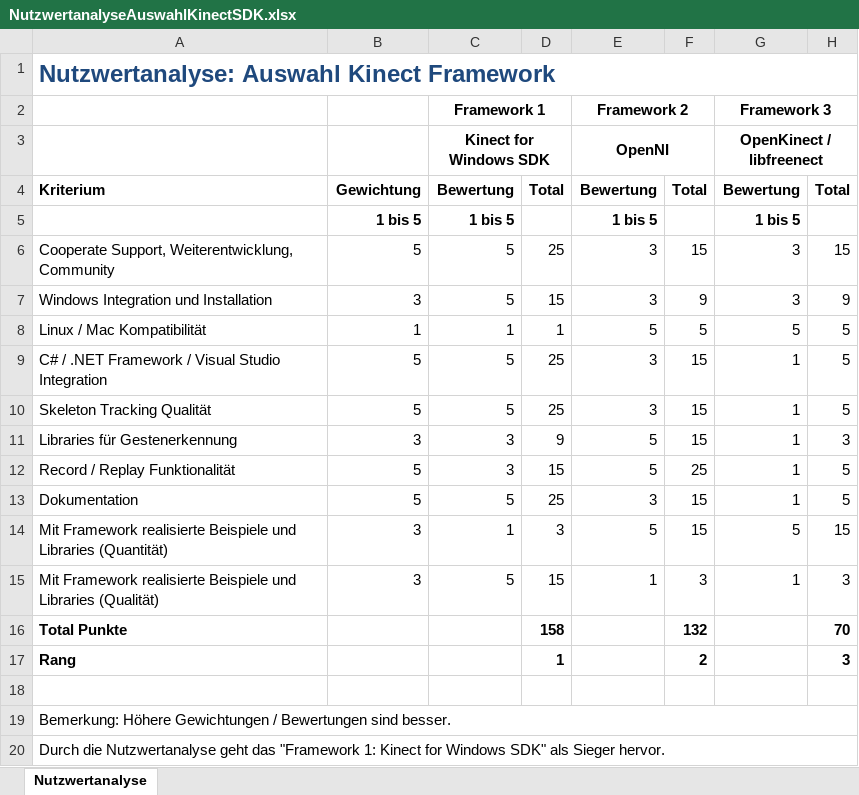
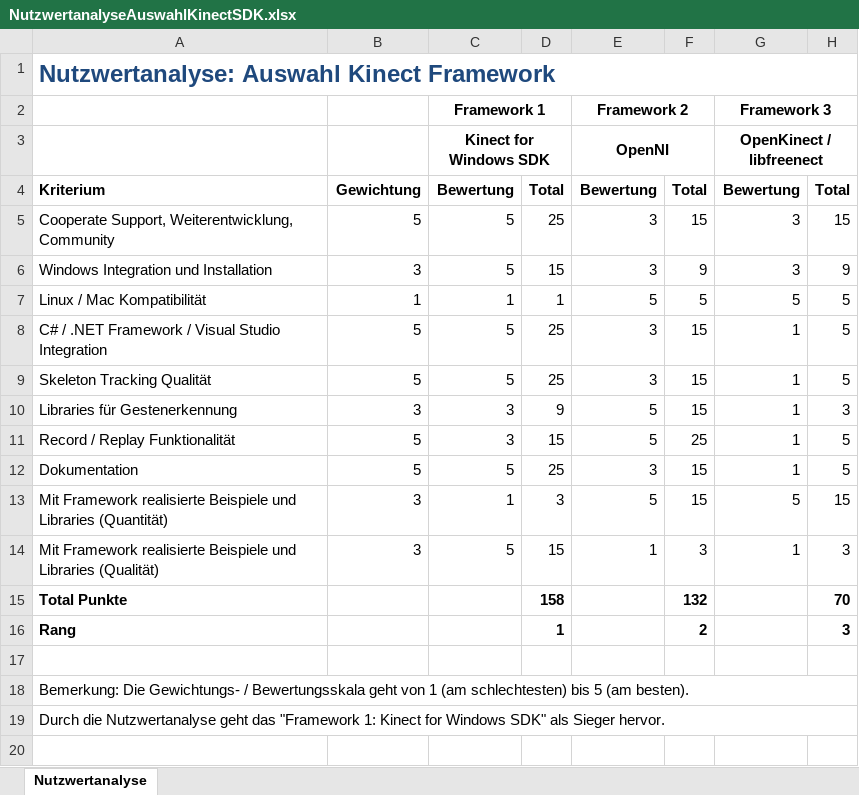
Before and after one commit to lukaselmer/hsr-bachelor-thesis-videowall, an Excel workbook: doc/Bericht/05_Technischer Bericht/06_Entwurf/NutzwertanalyseAuswahlKinectSDK.xlsx, sheet Nutzwertanalyse, drawn as a sheet; values as stored, in another font and other column widths than the file's, no borders; removed rows and columns are numbered as before the commit, all else as after; the diff names each change by its address in the sheet, - before the commit and + after, or states it on an @@ line.

```diff
--- a/doc/Bericht/05_Technischer Bericht/06_Entwurf/NutzwertanalyseAuswahlKinectSDK.xlsx (sheet Nutzwertanalyse)
+++ b/doc/Bericht/05_Technischer Bericht/06_Entwurf/NutzwertanalyseAuswahlKinectSDK.xlsx (sheet Nutzwertanalyse)
-row 5:  | 1 bis 5 | 1 bis 5 |  | 1 bis 5 |  | 1 bis 5
-A18: Bemerkung: Höhere Gewichtungen / Bewertungen sind besser.
+A18: Bemerkung: Die Gewichtungs- / Bewertungsskala geht von 1 (am schlechtesten) bis 5 (am besten).
```
Also changed, not shown: formulas that keep their value, 2 other files.
